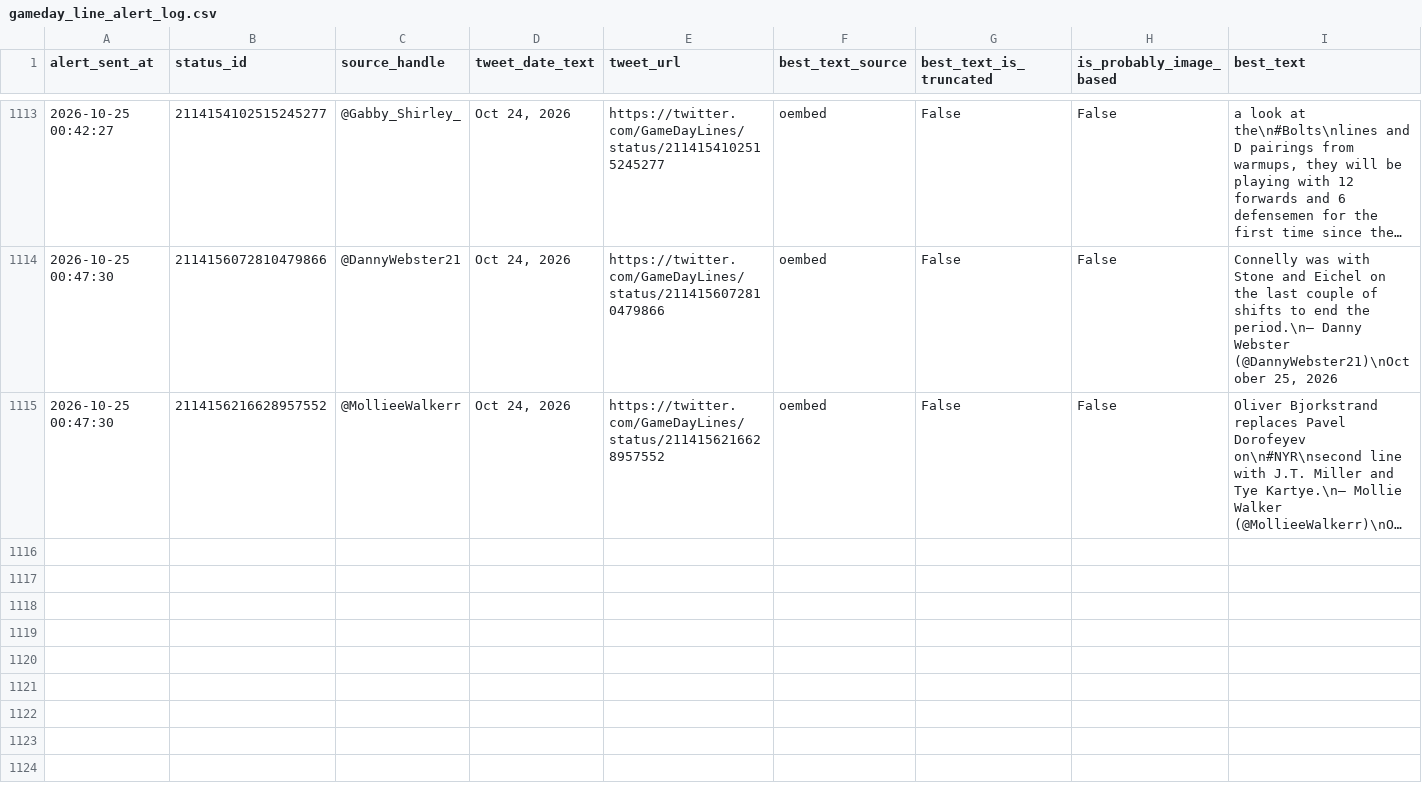
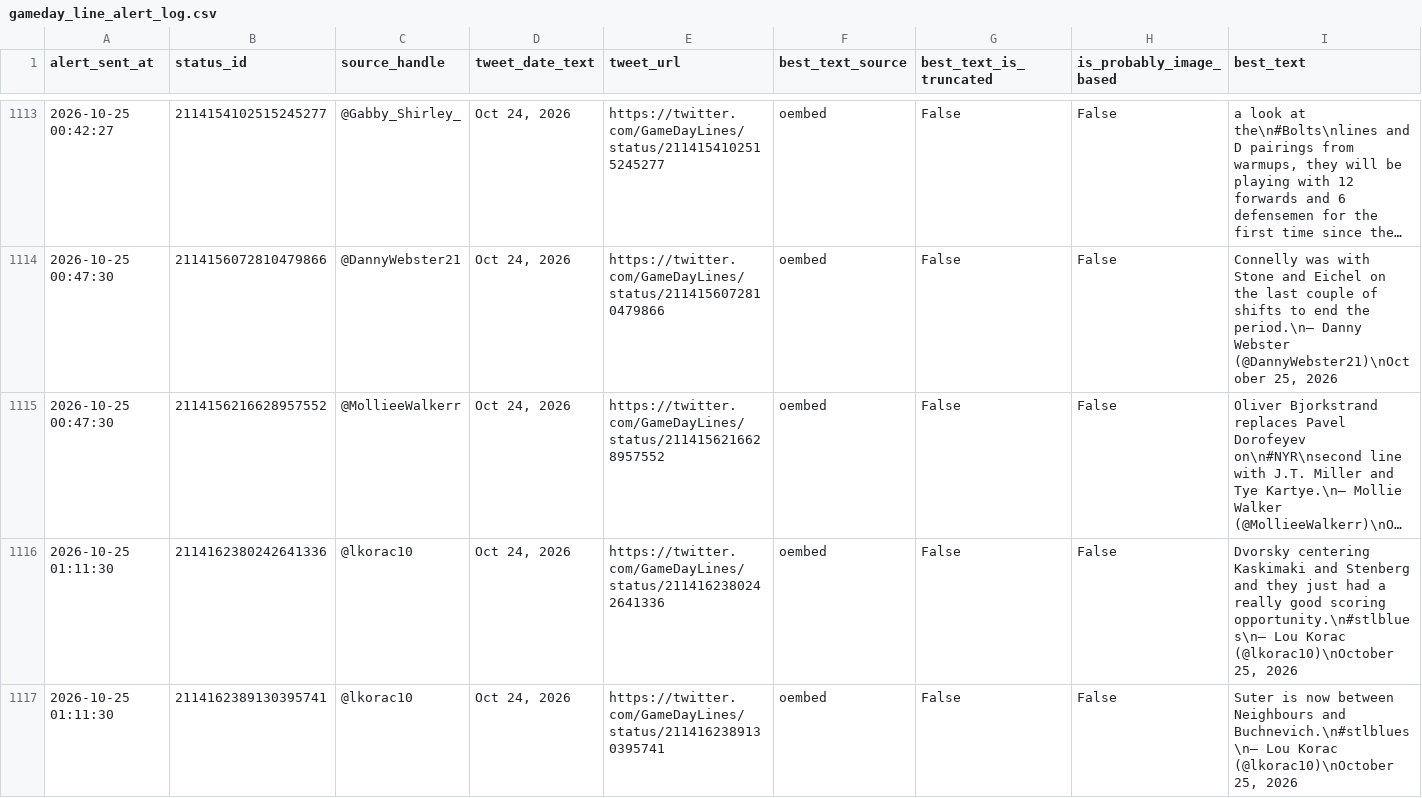
Before and after one commit to ajpayzant/nhl-line-alert-bot, a CSV file: gameday_line_alert_log.csv, drawn as a sheet; only a part is shown, gaps mark what is left out; long unchanged cells end in …; the diff names each change by its address in the sheet, - before the commit and + after, or states it on an @@ line.

```diff
--- a/gameday_line_alert_log.csv
+++ b/gameday_line_alert_log.csv
+row 1116: 2026-10-25 01:11:30 | 2114162380242641336 | @lkorac10 | Oct 24, 2026 | https://twitter.com/GameDayLines/status/2114162380242641336 | oembed | False | False | Dvorsky centering Kaskimaki and Stenberg and they just had a really good scoring opportunity.\n#stlblues\n— Lou Korac (@lkorac10)\nOctober 25, 2026
+row 1117: 2026-10-25 01:11:30 | 2114162389130395741 | @lkorac10 | Oct 24, 2026 | https://twitter.com/GameDayLines/status/2114162389130395741 | oembed | False | False | Suter is now between Neighbours and Buchnevich.\n#stlblues\n— Lou Korac (@lkorac10)\nOctober 25, 2026
```
Also changed, not shown: 1 other file.
